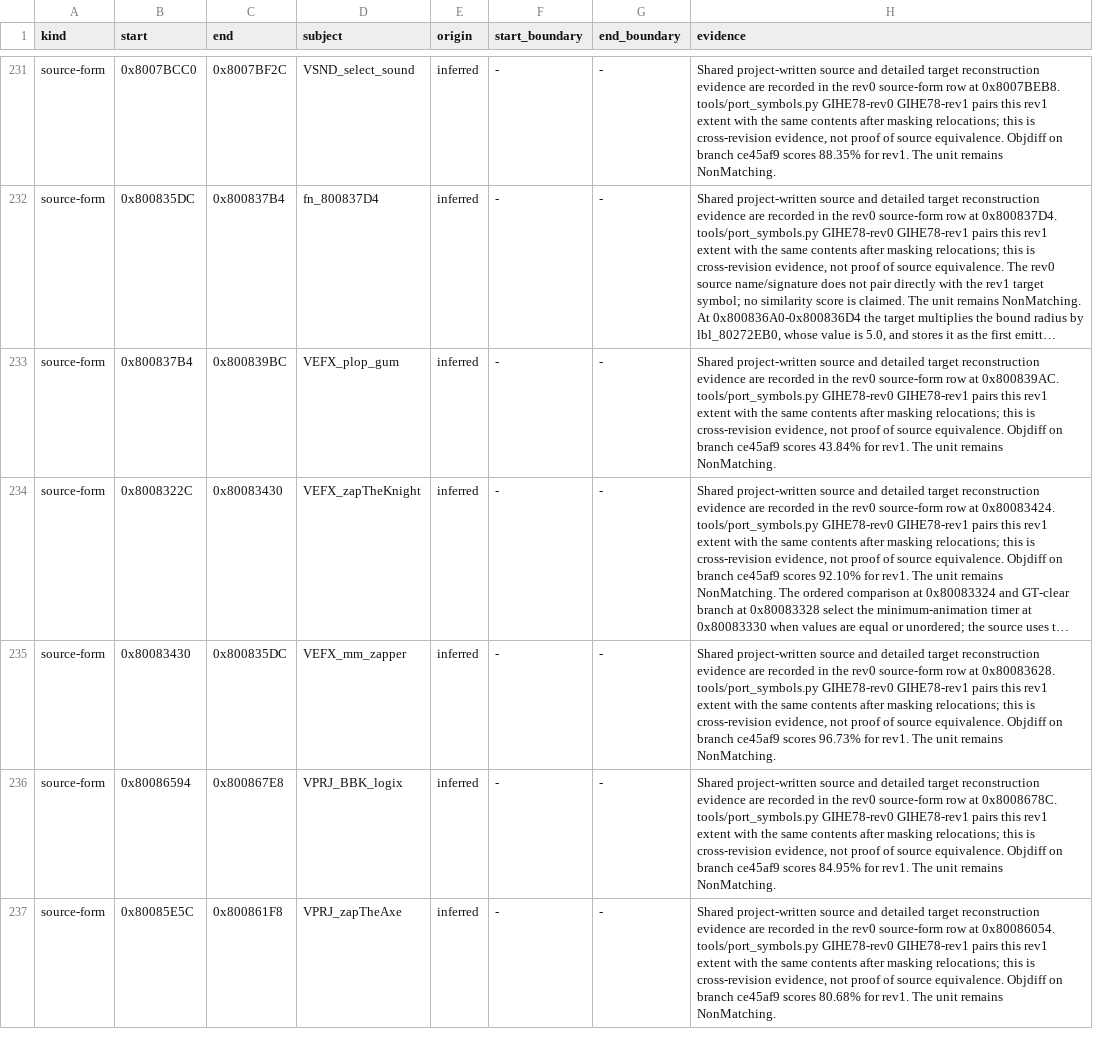
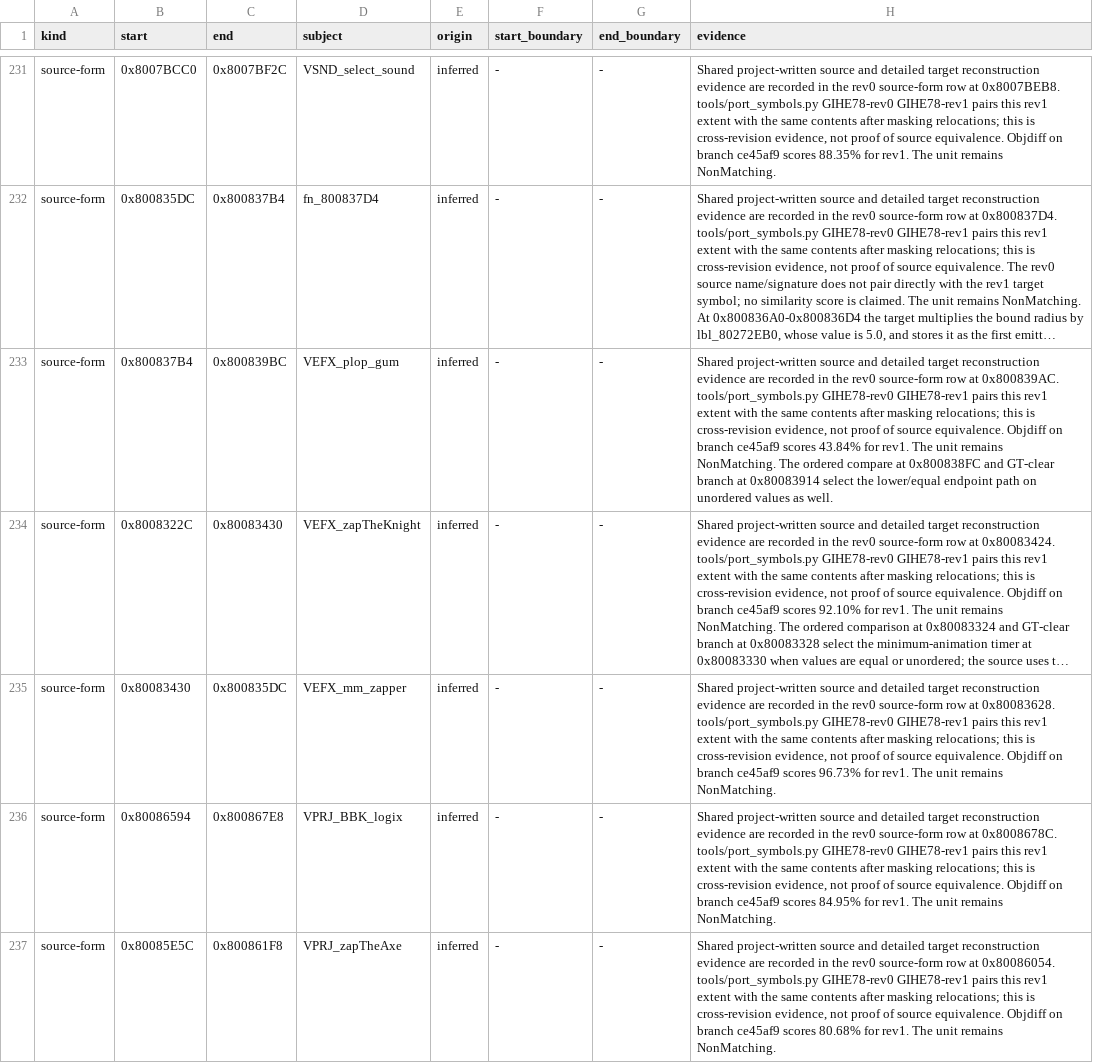
Before and after one commit to mitsevox/n100f, a TSV file: config/GIHE78-rev1/evidence.tsv, drawn as a sheet; only a part is shown, gaps mark what is left out; long unchanged cells end in …; the diff covers the shown part only; the diff names each change by its address in the sheet, - before the commit and + after, or states it on an @@ line.

```diff
--- a/config/GIHE78-rev1/evidence.tsv
+++ b/config/GIHE78-rev1/evidence.tsv
-H233 (evidence): …remains NonMatching.
+H233 (evidence): …remains NonMatching. The ordered compare at 0x800838FC and GT-clear branch at 0x80083914 select the lower/equal endpoint path on unordered values as well.
```
Also changed, not shown: 4 edited cells elsewhere in this file, 2 other files.
